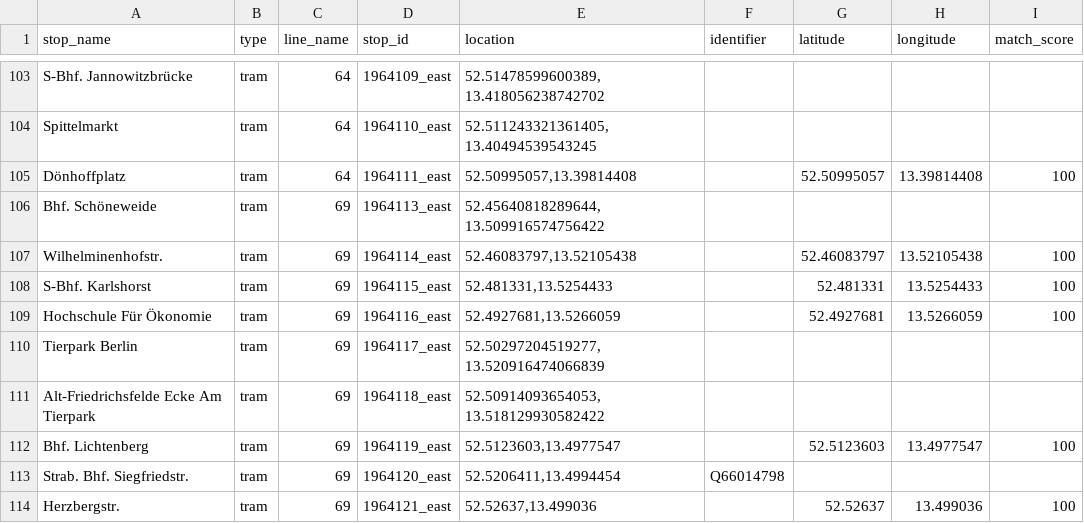
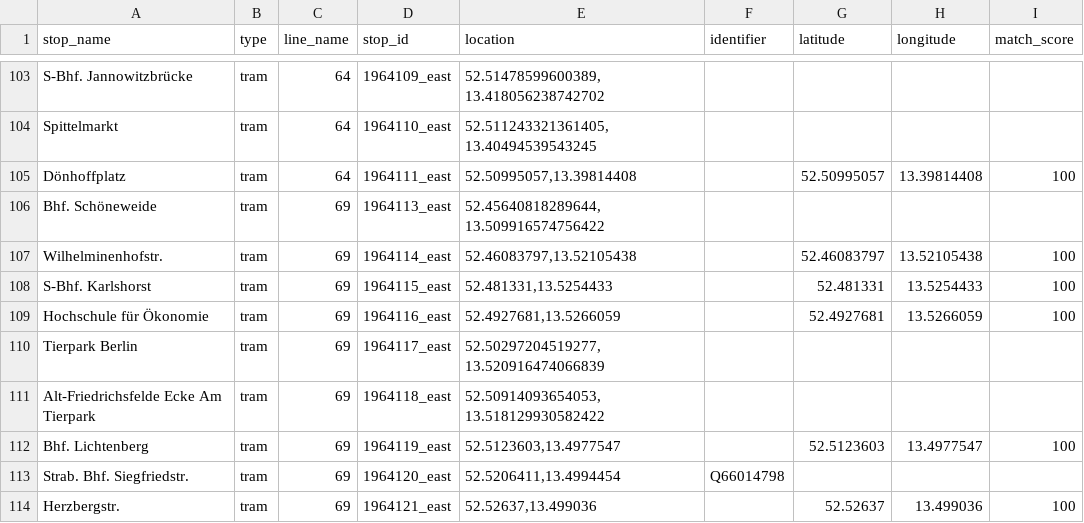
Before and after one commit to noahjb27/phd, a CSV file: data/fahrplanbuch/data/interim/stops_matched_initial/stops_1964_east.csv, drawn as a sheet; only a part is shown, gaps mark what is left out; the diff names each change by its address in the sheet, - before the commit and + after, or states it on an @@ line.

Commit message:
fixed 1964 east completely and reran for other existing years

```diff
--- a/data/fahrplanbuch/data/interim/stops_matched_initial/stops_1964_east.csv
+++ b/data/fahrplanbuch/data/interim/stops_matched_initial/stops_1964_east.csv
-A109 (stop_name): Hochschule Für Ökonomie
+A109 (stop_name): Hochschule für Ökonomie
```
Also changed, not shown: data/fahrplanbuch/data/raw/1964_east.csv, 10 other files.
